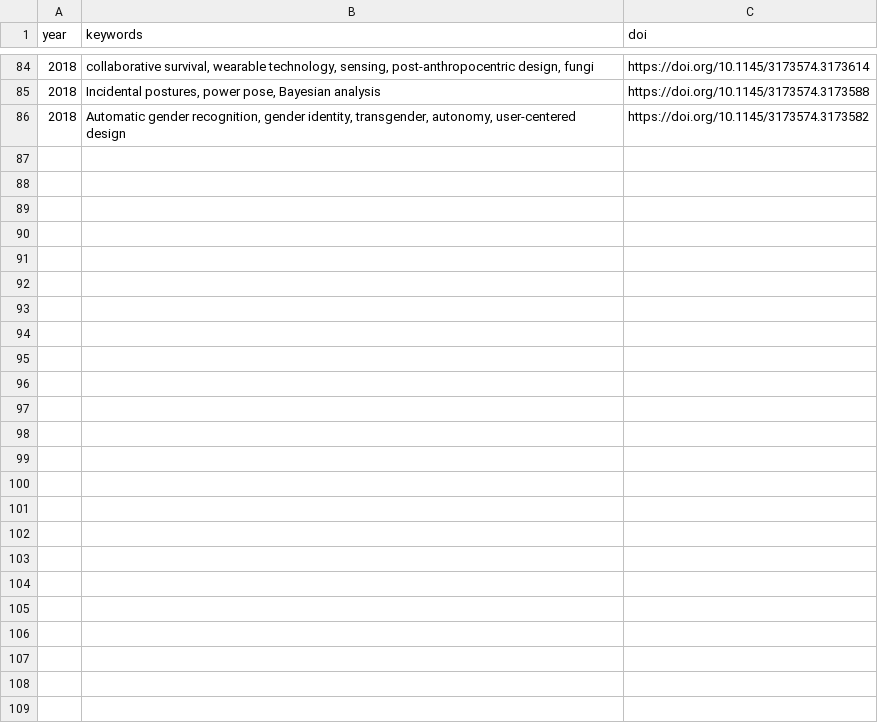
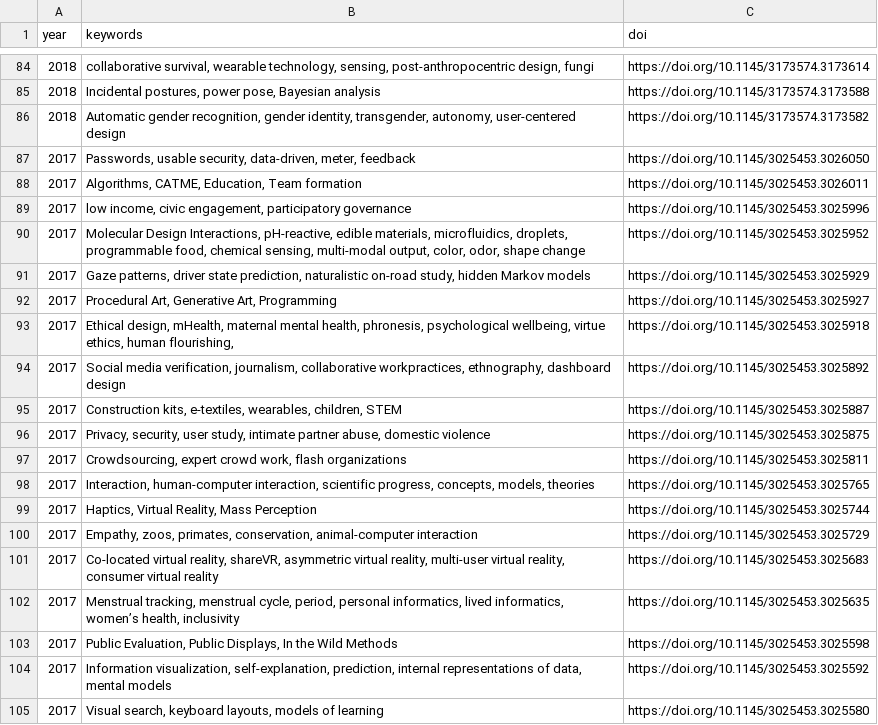
Before and after one commit to christophajohns/keywords-to-success, a CSV file: best_papers.csv, drawn as a sheet; only a part is shown, gaps mark what is left out; the diff covers the shown part only; the diff names each change by its address in the sheet, - before the commit and + after, or states it on an @@ line.

Commit message:
Add 2017 and 2016 best papers

```diff
--- a/best_papers.csv
+++ b/best_papers.csv
+row 87: 2017 | Passwords, usable security, data-driven, meter, feedback | https://doi.org/10.1145/3025453.3026050
+row 88: 2017 | Algorithms, CATME, Education, Team formation | https://doi.org/10.1145/3025453.3026011
+row 89: 2017 | low income, civic engagement, participatory governance | https://doi.org/10.1145/3025453.3025996
+row 90: 2017 | Molecular Design Interactions, pH-reactive, edible materials, microfluidics, droplets, programmable food, chemical sensing, multi-modal output, color, odor, shape change | https://doi.org/10.1145/3025453.3025952
+row 91: 2017 | Gaze patterns, driver state prediction, naturalistic on-road study, hidden Markov models | https://doi.org/10.1145/3025453.3025929
+row 92: 2017 | Procedural Art, Generative Art, Programming | https://doi.org/10.1145/3025453.3025927
+row 93: 2017 | Ethical design, mHealth, maternal mental health, phronesis, psychological wellbeing, virtue ethics, human flourishing, | https://doi.org/10.1145/3025453.3025918
+row 94: 2017 | Social media verification, journalism, collaborative workpractices, ethnography, dashboard design | https://doi.org/10.1145/3025453.3025892
+row 95: 2017 | Construction kits, e-textiles, wearables, children, STEM | https://doi.org/10.1145/3025453.3025887
+row 96: 2017 | Privacy, security, user study, intimate partner abuse, domestic violence | https://doi.org/10.1145/3025453.3025875
+row 97: 2017 | Crowdsourcing, expert crowd work, flash organizations | https://doi.org/10.1145/3025453.3025811
+row 98: 2017 | Interaction, human-computer interaction, scientific progress, concepts, models, theories | https://doi.org/10.1145/3025453.3025765
+row 99: 2017 | Haptics, Virtual Reality, Mass Perception | https://doi.org/10.1145/3025453.3025744
+row 100: 2017 | Empathy, zoos, primates, conservation, animal-computer interaction | https://doi.org/10.1145/3025453.3025729
+row 101: 2017 | Co-located virtual reality, shareVR, asymmetric virtual reality, multi-user virtual reality, consumer virtual reality | https://doi.org/10.1145/3025453.3025683
+row 102: 2017 | Menstrual tracking, menstrual cycle, period, personal informatics, lived informatics, women’s health, inclusivity | https://doi.org/10.1145/3025453.3025635
+row 103: 2017 | Public Evaluation, Public Displays, In the Wild Methods | https://doi.org/10.1145/3025453.3025598
+row 104: 2017 | Information visualization, self-explanation, prediction, internal representations of data, mental models | https://doi.org/10.1145/3025453.3025592
+row 105: 2017 | Visual search, keyboard layouts, models of learning | https://doi.org/10.1145/3025453.3025580
```
Also changed, not shown: 27 added rows and 2 edited cells elsewhere in this file.
